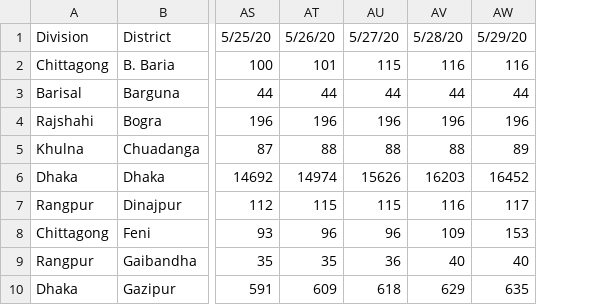
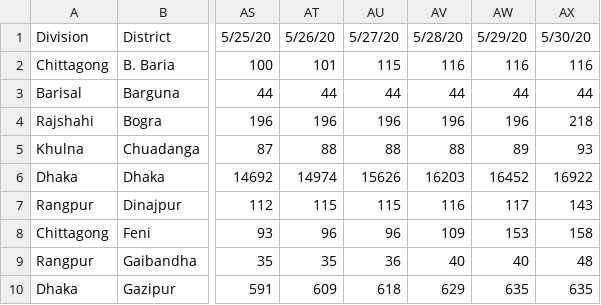
Before and after one commit to rizveeredwan/Corona-History, a CSV file: bangladesh-data/bd_cases.csv, drawn as a sheet; only a part is shown, gaps mark what is left out; the diff names each change by its address in the sheet, - before the commit and + after, or states it on an @@ line.

```diff
--- a/bangladesh-data/bd_cases.csv
+++ b/bangladesh-data/bd_cases.csv
+column AX, rows 1-10: 5/30/20 | 116 | 44 | 218 | 93 | 16922 | 143 | 158 | 48 | 635
```
Also changed, not shown: 1 other file.
